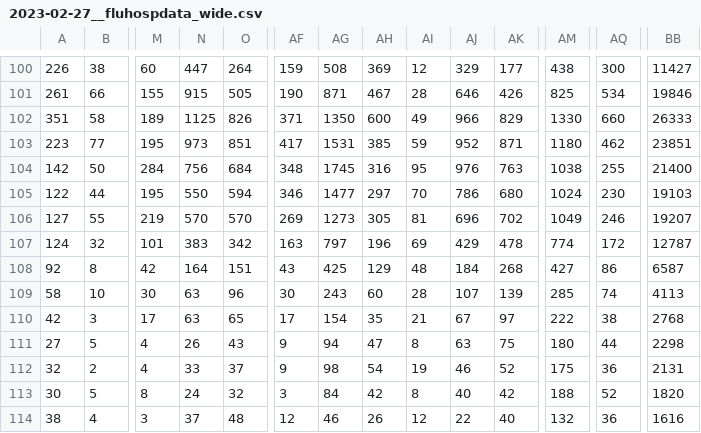
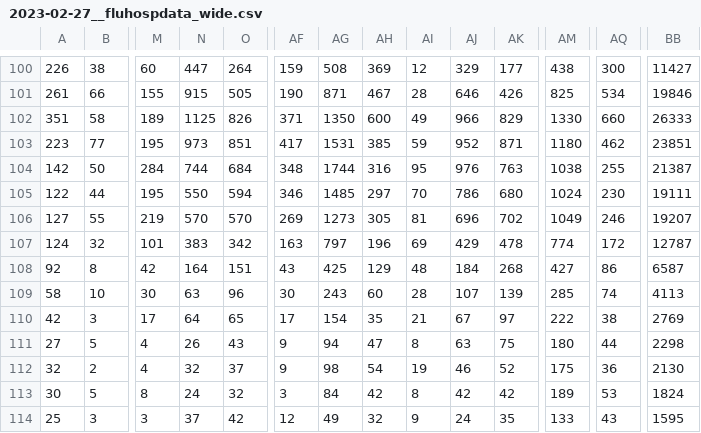
Before and after one commit to wenxuanye/FluHospPlot, a CSV file: 2023-02-27/2023-02-27__fluhospdata_wide.csv, drawn as a sheet; only a part is shown, gaps mark what is left out; removed rows and columns are numbered as before the commit, all else as after; rows hold the shown columns only; the diff names each change by its address in the sheet, - before the commit and + after, or states it on an @@ line.

```diff
--- a/2023-02-27/2023-02-27__fluhospdata_wide.csv
+++ b/2023-02-27/2023-02-27__fluhospdata_wide.csv
-N104: 756
+N104: 744
-AG104: 1745
+AG104: 1744
-BB104: 21400
+BB104: 21387
-AG105: 1477
+AG105: 1485
-BB105: 19103
+BB105: 19111
-N110: 63
+N110: 64
-BB110: 2768
+BB110: 2769
-N112: 33
+N112: 32
-BB112: 2131
+BB112: 2130
-AJ113: 40
+AJ113: 42
-AM113: 188
+AM113: 189
-AQ113: 52
+AQ113: 53
-BB113: 1820
+BB113: 1824
-row 114: 38 | 4 | 3 | 37 | 48 | 12 | 46 | 26 | 12 | 22 | 40 | 132 | 36 | 1616
+row 114: 25 | 3 | 3 | 37 | 42 | 12 | 49 | 32 | 9 | 24 | 35 | 133 | 43 | 1595
```
Also changed, not shown: 2023-02-27/2023-02-27__fluhospdata_long.csv, fluHospData__long.csv, 36 other files.
